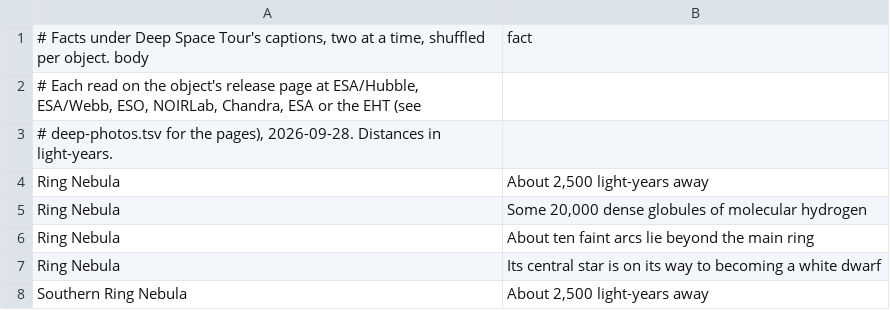
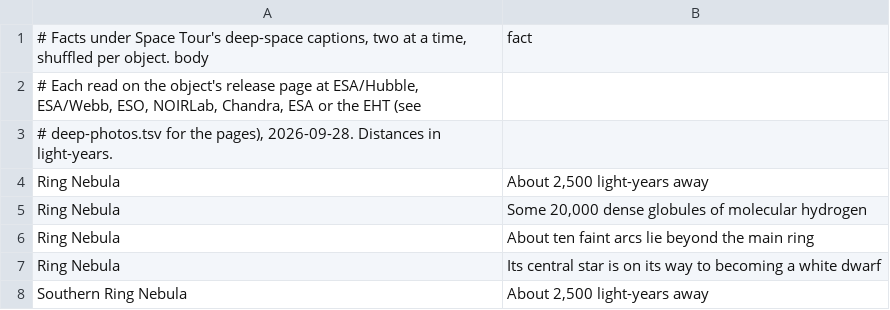
Before and after one commit to dtanquary/atrium, a TSV file: Sources/Atrium/Resources/deep-facts.tsv, drawn as a sheet; only a part is shown.

```diff
--- a/Sources/Atrium/Resources/deep-facts.tsv
+++ b/Sources/Atrium/Resources/deep-facts.tsv
@@ -1,2 +1,2 @@
-# Facts under Deep Space Tour's captions, two at a time, shuffled per object. body	fact
+# Facts under Space Tour's deep-space captions, two at a time, shuffled per object. body	fact
 # Each read on the object's release page at ESA/Hubble, ESA/Webb, ESO, NOIRLab, Chandra, ESA or the EHT (see
```
Also changed, not shown: Sources/Atrium/Resources/deep-photos.tsv, 27 other files.
